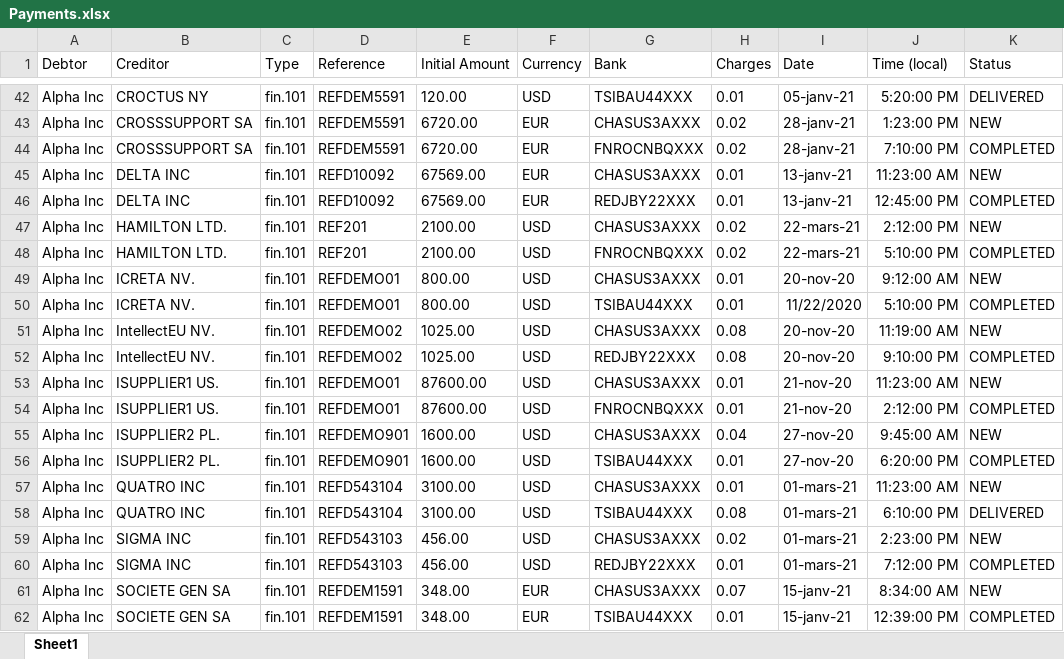
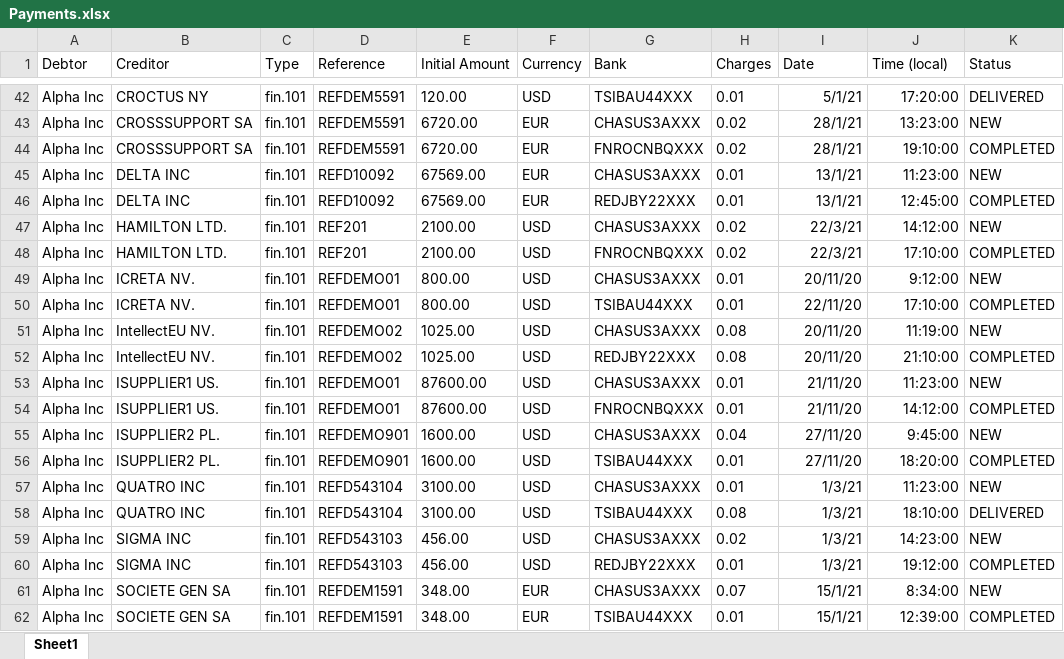
Before and after one commit to MichelBrunGit/Ironhack-DAFT-Project6-Descriptive_predictive_analysis_visualization_in_Tableau, an Excel workbook: Payments.xlsx, sheet Sheet1, drawn as a sheet; only a part is shown, gaps mark what is left out; values as stored, in another font and other column widths than the file's, no borders; the diff covers the shown part only; the diff names each change by its address in the sheet, - before the commit and + after, or states it on an @@ line.

```diff
--- a/Payments.xlsx (sheet Sheet1)
+++ b/Payments.xlsx (sheet Sheet1)
-I42 (Date): 05-janv-21
+I42 (Date): 5/1/21
-J42 (Time (local)): 5:20:00 PM
+J42 (Time (local)): 17:20:00
-I43:I44 (Date): 28-janv-21
+I43:I44 (Date): 28/1/21
-J43 (Time (local)): 1:23:00 PM
+J43 (Time (local)): 13:23:00
-J44 (Time (local)): 7:10:00 PM
+J44 (Time (local)): 19:10:00
-I45:I46 (Date): 13-janv-21
+I45:I46 (Date): 13/1/21
-J45 (Time (local)): 11:23:00 AM
+J45 (Time (local)): 11:23:00
-J46 (Time (local)): 12:45:00 PM
+J46 (Time (local)): 12:45:00
-I47:I48 (Date): 22-mars-21
+I47:I48 (Date): 22/3/21
-J47 (Time (local)): 2:12:00 PM
+J47 (Time (local)): 14:12:00
-J48 (Time (local)): 5:10:00 PM
+J48 (Time (local)): 17:10:00
-I49 (Date): 20-nov-20
+I49 (Date): 20/11/20
-J49 (Time (local)): 9:12:00 AM
+J49 (Time (local)): 9:12:00
-I50 (Date): 11/22/2020
+I50 (Date): 22/11/20
-J50 (Time (local)): 5:10:00 PM
+J50 (Time (local)): 17:10:00
-I51:I52 (Date): 20-nov-20
+I51:I52 (Date): 20/11/20
-J51 (Time (local)): 11:19:00 AM
+J51 (Time (local)): 11:19:00
-J52 (Time (local)): 9:10:00 PM
+J52 (Time (local)): 21:10:00
-I53:I54 (Date): 21-nov-20
+I53:I54 (Date): 21/11/20
-J53 (Time (local)): 11:23:00 AM
+J53 (Time (local)): 11:23:00
-J54 (Time (local)): 2:12:00 PM
+J54 (Time (local)): 14:12:00
-I55:I56 (Date): 27-nov-20
+I55:I56 (Date): 27/11/20
-J55 (Time (local)): 9:45:00 AM
+J55 (Time (local)): 9:45:00
-J56 (Time (local)): 6:20:00 PM
+J56 (Time (local)): 18:20:00
-I57:I60 (Date): 01-mars-21
+I57:I60 (Date): 1/3/21
-J57 (Time (local)): 11:23:00 AM
+J57 (Time (local)): 11:23:00
-J58 (Time (local)): 6:10:00 PM
+J58 (Time (local)): 18:10:00
-J59 (Time (local)): 2:23:00 PM
+J59 (Time (local)): 14:23:00
-J60 (Time (local)): 7:12:00 PM
+J60 (Time (local)): 19:12:00
-I61:I62 (Date): 15-janv-21
+I61:I62 (Date): 15/1/21
-J61 (Time (local)): 8:34:00 AM
+J61 (Time (local)): 8:34:00
-J62 (Time (local)): 12:39:00 PM
+J62 (Time (local)): 12:39:00
```
Also changed, not shown: 138 edited cells elsewhere in this sheet, 23 other files.
